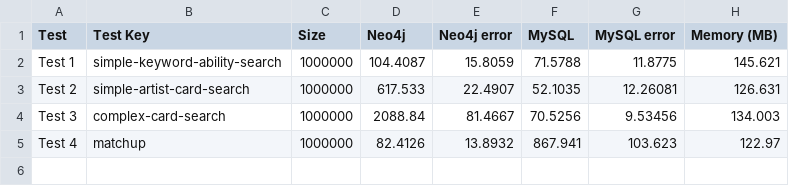
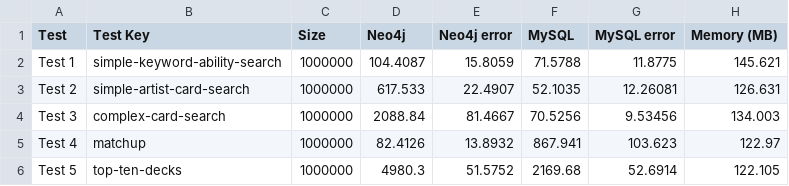
Before and after one commit to PascalKleindienst/bachelor-thesis, a CSV file: evaluation-results/testcases-runtime.n-1000.size-1M.csv, drawn as a sheet; the diff names each change by its address in the sheet, - before the commit and + after, or states it on an @@ line.

Commit message:
updated with testcase 5

```diff
--- a/evaluation-results/testcases-runtime.n-1000.size-1M.csv
+++ b/evaluation-results/testcases-runtime.n-1000.size-1M.csv
+row 6: Test 5 | top-ten-decks | 1000000 | 4980.3 | 51.5752 | 2169.68 | 52.6914 | 122.105
```
Also changed, not shown: evaluation-results/testcases-runtime.n-1000.csv, evaluation-results/testcases-runtime.n-1000.size-100K.csv, 4 other files.
